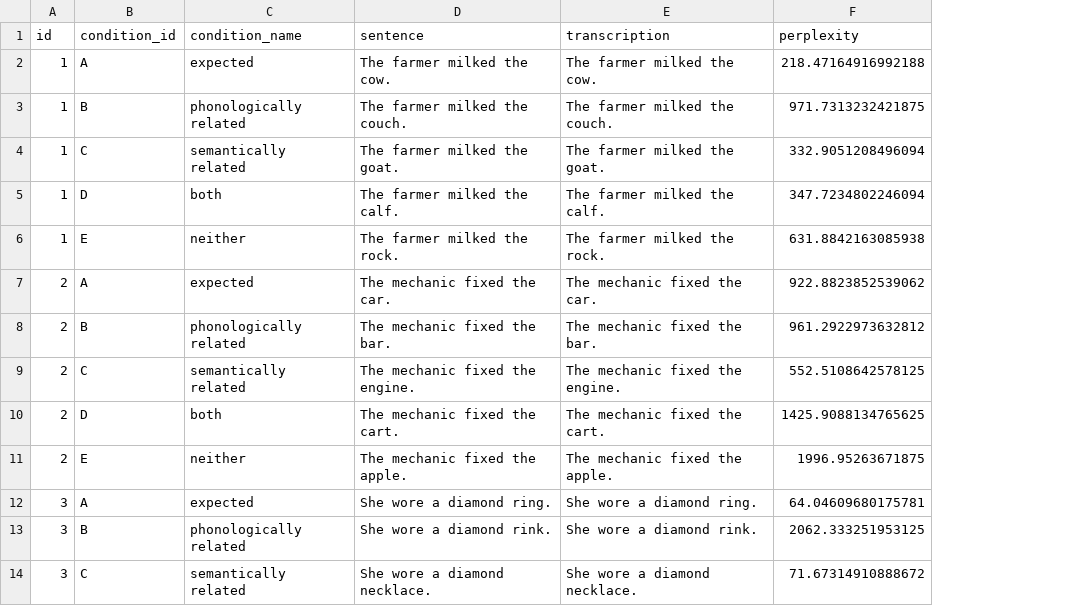
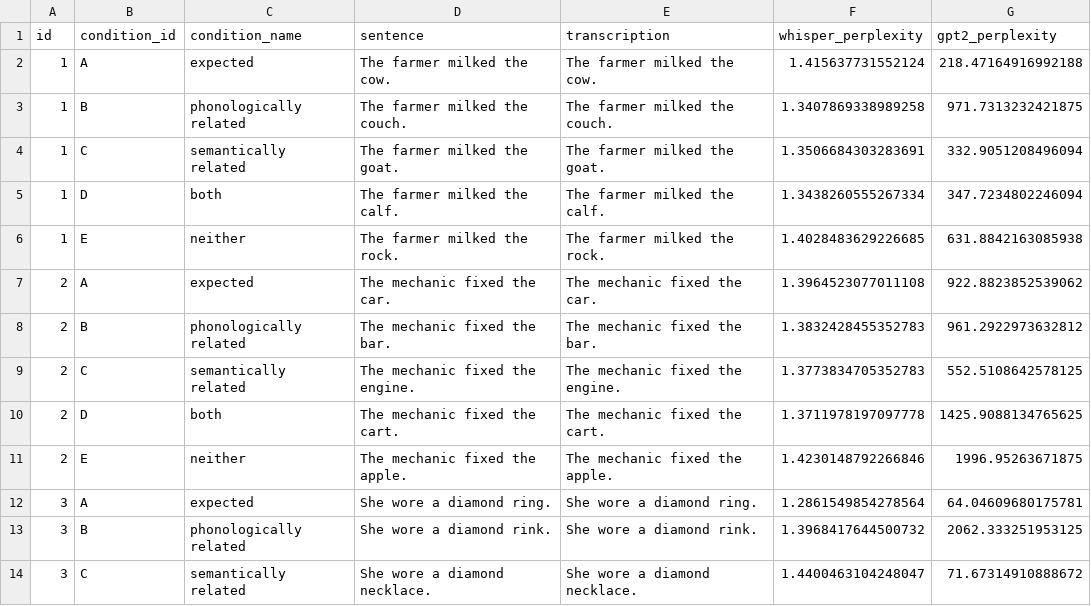
Before and after one commit to rdestaci/Whisper_LLM_Bias, a CSV file: results.csv, drawn as a sheet; only a part is shown; addresses are those after the commit; the diff names each change by its address in the sheet, - before the commit and + after, or states it on an @@ line.

```diff
--- a/results.csv
+++ b/results.csv
+column F (whisper_perplexity), rows 2-14: 1.415637731552124 | 1.3407869338989258 | 1.3506684303283691 | 1.3438260555267334 | 1.4028483629226685 | 1.3964523077011108 | 1.3832428455352783 | 1.3773834705352783 | 1.3711978197097778 | 1.4230148792266846 | 1.2861549854278564 | 1.3968417644500732 | 1.4400463104248047
-G1: perplexity
+G1: gpt2_perplexity
```
Also changed, not shown: 2 other files.
